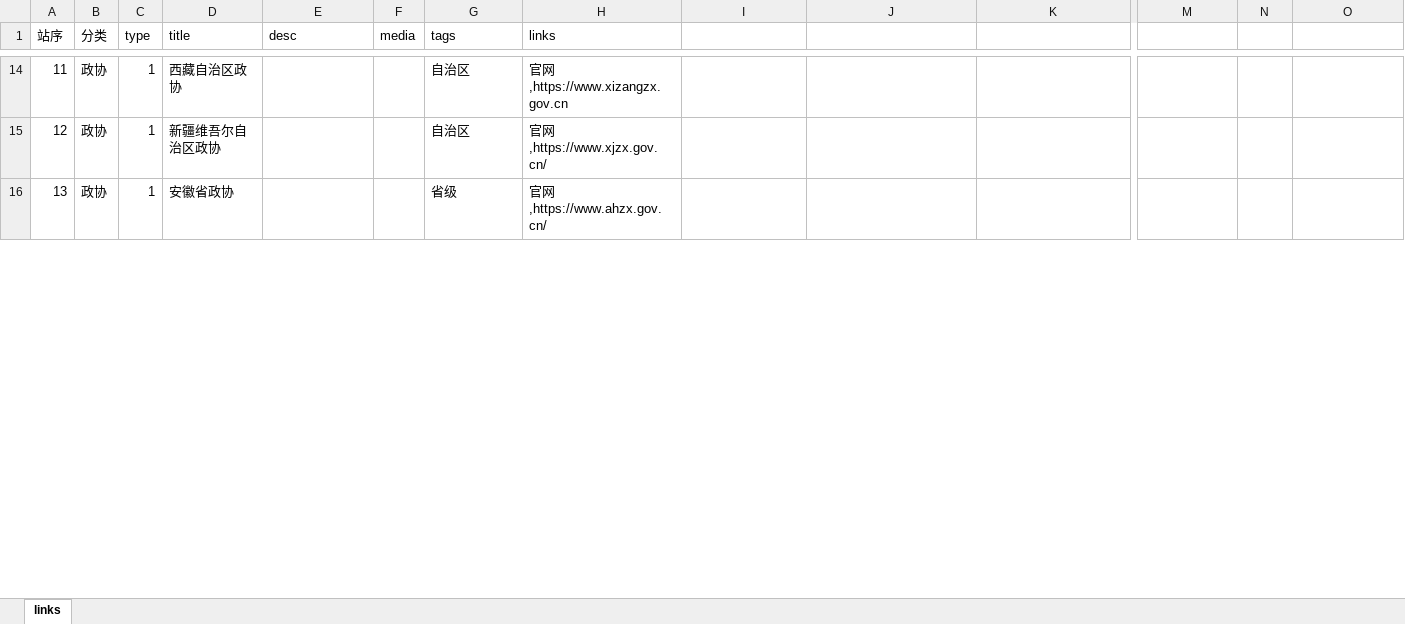
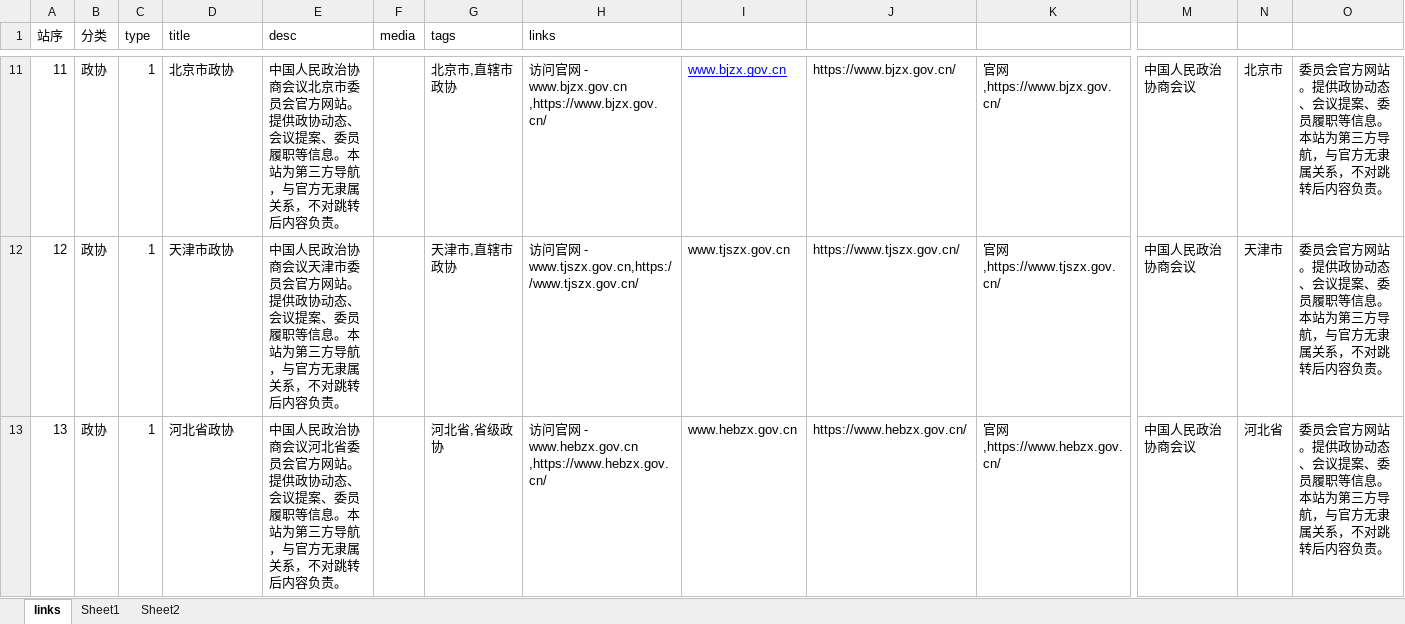
Before and after one commit to seymour-zx/zhengxie.com.cn, an Excel workbook: assets/xlsx/self_links.xlsx, sheet links, drawn as a sheet; only a part is shown, gaps mark what is left out; values as stored, in another font and other column widths than the file's, no borders; addresses are those after the commit; the diff covers the shown part only; the diff names each change by its address in the sheet, - before the commit and + after, or states it on an @@ line.

```diff
--- a/assets/xlsx/self_links.xlsx (sheet links)
+++ b/assets/xlsx/self_links.xlsx (sheet links)
+sheet tab: Sheet1
+sheet tab: Sheet2
-D11 (title): 西藏自治区政协
+D11 (title): 北京市政协
-E11 (desc): (empty)
+E11 (desc): 中国人民政治协商会议北京市委员会官方网站。提供政协动态、会议提案、委员履职等信息。本站为第三方导航，与官方无隶属关系，不对跳转后内容负责。
-G11 (tags): 自治区
+G11 (tags): 北京市,直辖市政协
-H11 (links): 官网,https://www.xizangzx.gov.cn
+H11 (links): 访问官网 - www.bjzx.gov.cn ,https://www.bjzx.gov.cn/
-I11: (empty)
+I11: www.bjzx.gov.cn
-J11: (empty)
+J11: https://www.bjzx.gov.cn/
-K11: (empty)
+K11: 官网,https://www.bjzx.gov.cn/
-M11:M13: (empty)
+M11:M13: 中国人民政治协商会议
-N11: (empty)
+N11: 北京市
-O11:O13: (empty)
+O11:O13: 委员会官方网站。提供政协动态、会议提案、委员履职等信息。本站为第三方导航，与官方无隶属关系，不对跳转后内容负责。
-D12 (title): 新疆维吾尔自治区政协
+D12 (title): 天津市政协
-E12 (desc): (empty)
+E12 (desc): 中国人民政治协商会议天津市委员会官方网站。提供政协动态、会议提案、委员履职等信息。本站为第三方导航，与官方无隶属关系，不对跳转后内容负责。
-G12 (tags): 自治区
+G12 (tags): 天津市,直辖市政协
-H12 (links): 官网,https://www.xjzx.gov.cn/
+H12 (links): 访问官网 - www.tjszx.gov.cn,https://www.tjszx.gov.cn/
-I12: (empty)
+I12: www.tjszx.gov.cn
-J12: (empty)
+J12: https://www.tjszx.gov.cn/
-K12: (empty)
+K12: 官网,https://www.tjszx.gov.cn/
-N12: (empty)
+N12: 天津市
-D13 (title): 安徽省政协
+D13 (title): 河北省政协
-E13 (desc): (empty)
+E13 (desc): 中国人民政治协商会议河北省委员会官方网站。提供政协动态、会议提案、委员履职等信息。本站为第三方导航，与官方无隶属关系，不对跳转后内容负责。
-G13 (tags): 省级
+G13 (tags): 河北省,省级政协
-H13 (links): 官网,https://www.ahzx.gov.cn/
+H13 (links): 访问官网 - www.hebzx.gov.cn ,https://www.hebzx.gov.cn/
-I13: (empty)
+I13: www.hebzx.gov.cn
-J13: (empty)
+J13: https://www.hebzx.gov.cn/
-K13: (empty)
+K13: 官网,https://www.hebzx.gov.cn/
-N13: (empty)
+N13: 河北省
```
Also changed, not shown: 4 added rows, 90 removed rows, 357 edited cells and cell formats elsewhere in this sheet, 51 other files.
